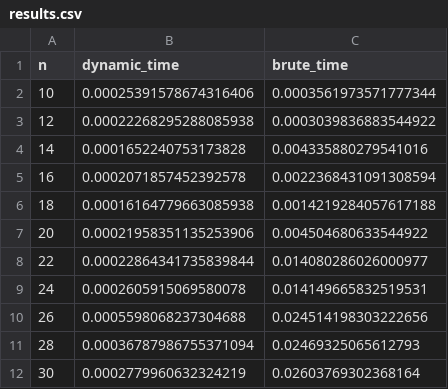
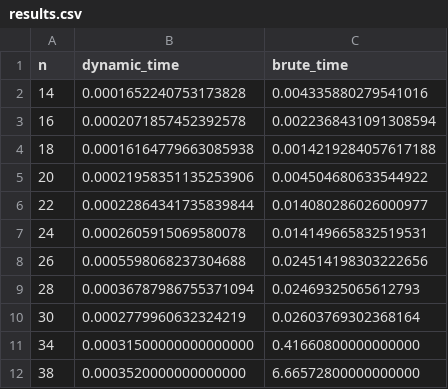
Before and after one commit to gaucho212/AiDS_5_project, a CSV file: results.csv, drawn as a sheet.

```diff
--- a/results.csv
+++ b/results.csv
@@ -1,4 +1,2 @@
 n,dynamic_time,brute_time
-10,0.00025391578674316406,0.0003561973571777344
-12,0.00022268295288085938,0.0003039836883544922
 14,0.0001652240753173828,0.004335880279541016
@@ -12 +10,3 @@ n,dynamic_time,brute_time
 30,0.0002779960632324219,0.02603769302368164
+34,0.00031500000000000000,0.41660800000000000
+38,0.0003520000000000000,6.66572800000000000
```
Also changed, not shown: results2.csv, 2 other files.
